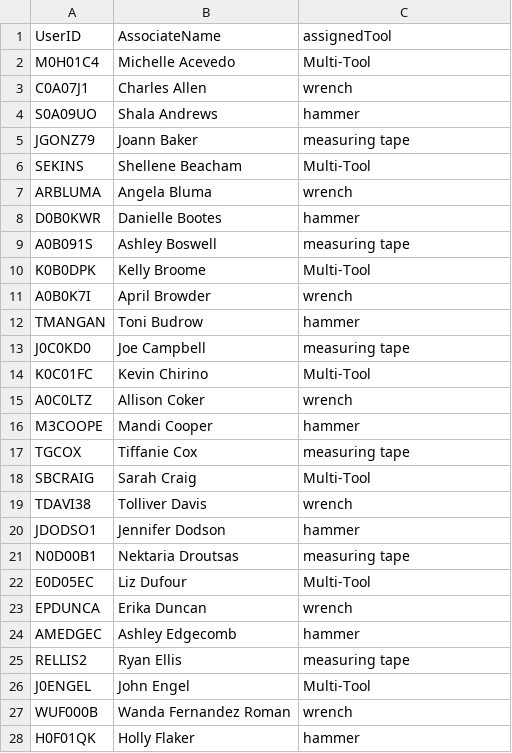
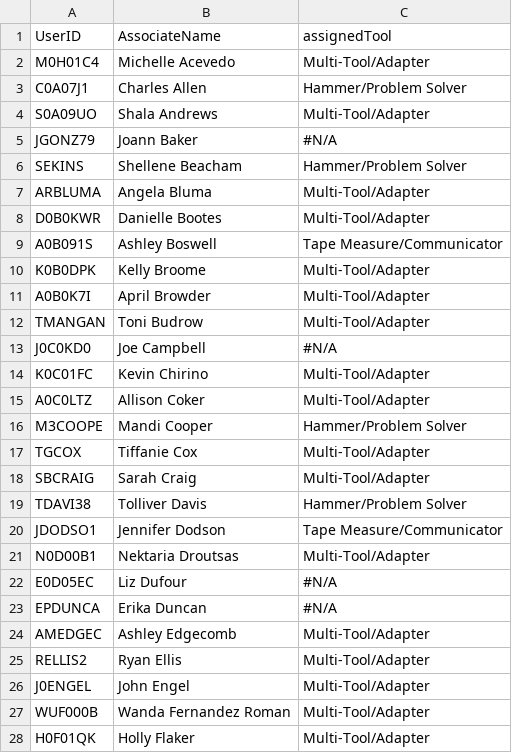
Before and after one commit to m0h01c4/Sams-People-Toolbox, a CSV file: Toolbox assignments.csv, drawn as a sheet; only a part is shown; the diff covers the shown part only.

Commit message:
Add files via upload

```diff
--- a/Toolbox assignments.csv
+++ b/Toolbox assignments.csv
@@ -1,28 +1,28 @@
 UserID,AssociateName,assignedTool
-M0H01C4,Michelle Acevedo,Multi-Tool
-C0A07J1,Charles Allen,wrench
-S0A09UO,Shala Andrews,hammer
-JGONZ79,Joann Baker,measuring tape
-SEKINS,Shellene Beacham,Multi-Tool
-ARBLUMA,Angela Bluma,wrench
-D0B0KWR,Danielle Bootes,hammer
-A0B091S,Ashley Boswell,measuring tape
-K0B0DPK,Kelly Broome,Multi-Tool
-A0B0K7I,April Browder,wrench
-TMANGAN,Toni Budrow,hammer
-J0C0KD0,Joe Campbell,measuring tape
-K0C01FC,Kevin Chirino,Multi-Tool
-A0C0LTZ,Allison Coker,wrench
-M3COOPE,Mandi Cooper,hammer
-TGCOX,Tiffanie Cox,measuring tape
-SBCRAIG,Sarah Craig,Multi-Tool
-TDAVI38,Tolliver Davis,wrench
-JDODSO1,Jennifer Dodson,hammer
-N0D00B1,Nektaria Droutsas,measuring tape
-E0D05EC,Liz Dufour,Multi-Tool
-EPDUNCA,Erika Duncan,wrench
-AMEDGEC,Ashley Edgecomb,hammer
-RELLIS2,Ryan Ellis,measuring tape
-J0ENGEL,John Engel,Multi-Tool
-WUF000B,Wanda Fernandez Roman,wrench
-H0F01QK,Holly Flaker,hammer
+M0H01C4,Michelle Acevedo,Multi-Tool/Adapter
+C0A07J1,Charles Allen,Hammer/Problem Solver
+S0A09UO,Shala Andrews,Multi-Tool/Adapter
+JGONZ79,Joann Baker,#N/A
+SEKINS,Shellene Beacham,Hammer/Problem Solver
+ARBLUMA,Angela Bluma,Multi-Tool/Adapter
+D0B0KWR,Danielle Bootes,Multi-Tool/Adapter
+A0B091S,Ashley Boswell,Tape Measure/Communicator
+K0B0DPK,Kelly Broome,Multi-Tool/Adapter
+A0B0K7I,April Browder,Multi-Tool/Adapter
+TMANGAN,Toni Budrow,Multi-Tool/Adapter
+J0C0KD0,Joe Campbell,#N/A
+K0C01FC,Kevin Chirino,Multi-Tool/Adapter
+A0C0LTZ,Allison Coker,Multi-Tool/Adapter
+M3COOPE,Mandi Cooper,Hammer/Problem Solver
+TGCOX,Tiffanie Cox,Multi-Tool/Adapter
+SBCRAIG,Sarah Craig,Multi-Tool/Adapter
+TDAVI38,Tolliver Davis,Hammer/Problem Solver
+JDODSO1,Jennifer Dodson,Tape Measure/Communicator
+N0D00B1,Nektaria Droutsas,Multi-Tool/Adapter
+E0D05EC,Liz Dufour,#N/A
+EPDUNCA,Erika Duncan,#N/A
+AMEDGEC,Ashley Edgecomb,Multi-Tool/Adapter
+RELLIS2,Ryan Ellis,Multi-Tool/Adapter
+J0ENGEL,John Engel,Multi-Tool/Adapter
+WUF000B,Wanda Fernandez Roman,Multi-Tool/Adapter
+H0F01QK,Holly Flaker,Multi-Tool/Adapter
```
Also changed, not shown: 57 edited cells elsewhere in this file.
